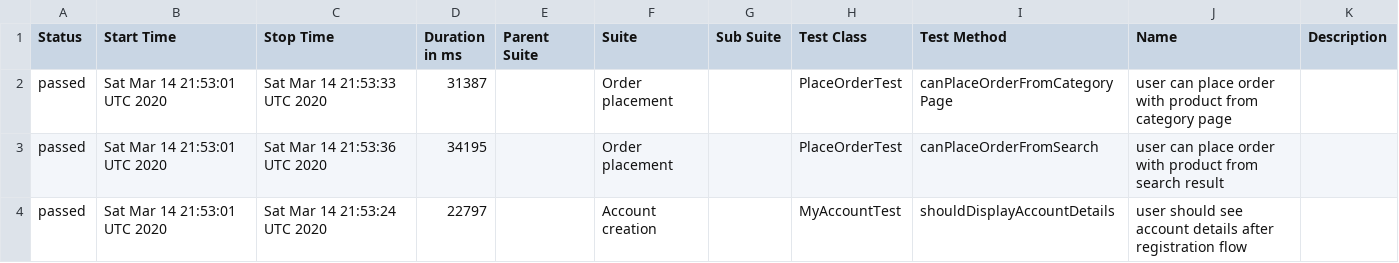
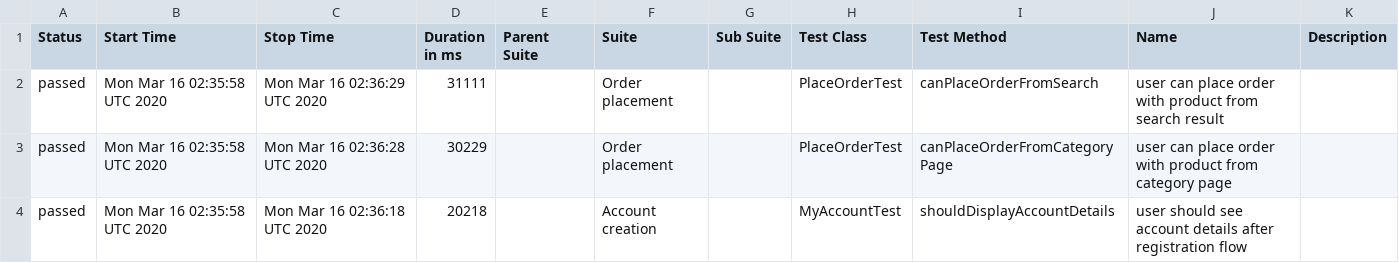
Before and after one commit to isandratskiy/automationpractice-github-actions-demo, a CSV file: data/suites.csv, drawn as a sheet.

```diff
--- a/data/suites.csv
+++ b/data/suites.csv
@@ -1,4 +1,4 @@
 "Status","Start Time","Stop Time","Duration in ms","Parent Suite","Suite","Sub Suite","Test Class","Test Method","Name","Description"
-"passed","Sat Mar 14 21:53:01 UTC 2020","Sat Mar 14 21:53:33 UTC 2020","31387","","Order placement","","PlaceOrderTest","canPlaceOrderFromCategoryPage","user can place order with product from category page",""
-"passed","Sat Mar 14 21:53:01 UTC 2020","Sat Mar 14 21:53:36 UTC 2020","34195","","Order placement","","PlaceOrderTest","canPlaceOrderFromSearch","user can place order with product from search result",""
-"passed","Sat Mar 14 21:53:01 UTC 2020","Sat Mar 14 21:53:24 UTC 2020","22797","","Account creation","","MyAccountTest","shouldDisplayAccountDetails","user should see account details after registration flow",""
+"passed","Mon Mar 16 02:35:58 UTC 2020","Mon Mar 16 02:36:29 UTC 2020","31111","","Order placement","","PlaceOrderTest","canPlaceOrderFromSearch","user can place order with product from search result",""
+"passed","Mon Mar 16 02:35:58 UTC 2020","Mon Mar 16 02:36:28 UTC 2020","30229","","Order placement","","PlaceOrderTest","canPlaceOrderFromCategoryPage","user can place order with product from category page",""
+"passed","Mon Mar 16 02:35:58 UTC 2020","Mon Mar 16 02:36:18 UTC 2020","20218","","Account creation","","MyAccountTest","shouldDisplayAccountDetails","user should see account details after registration flow",""
```
Also changed, not shown: 16 other files.
